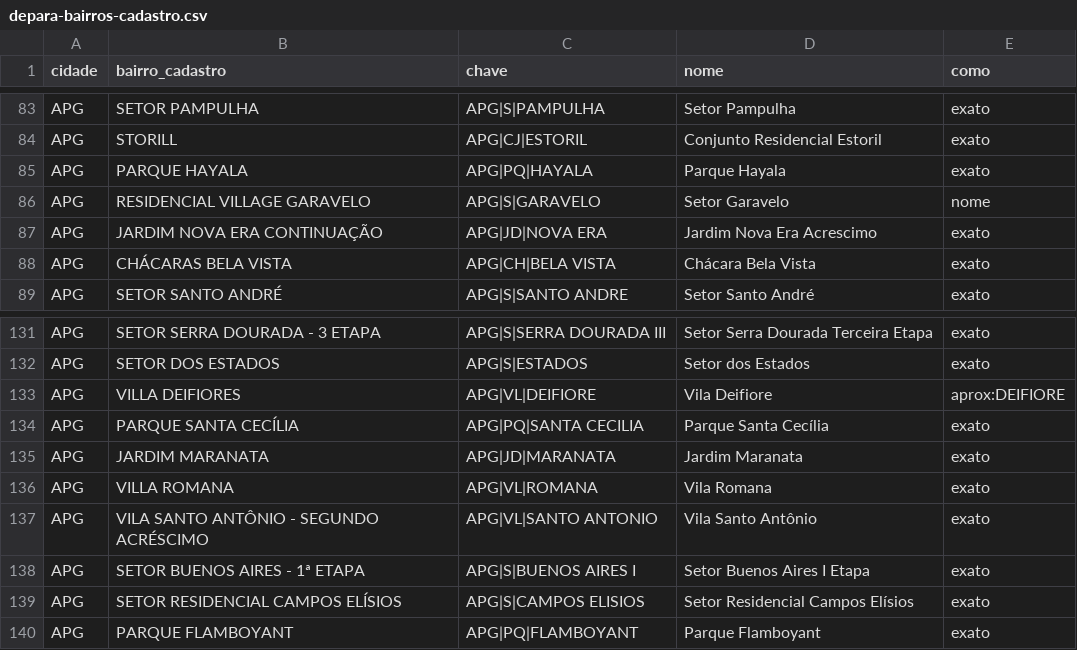
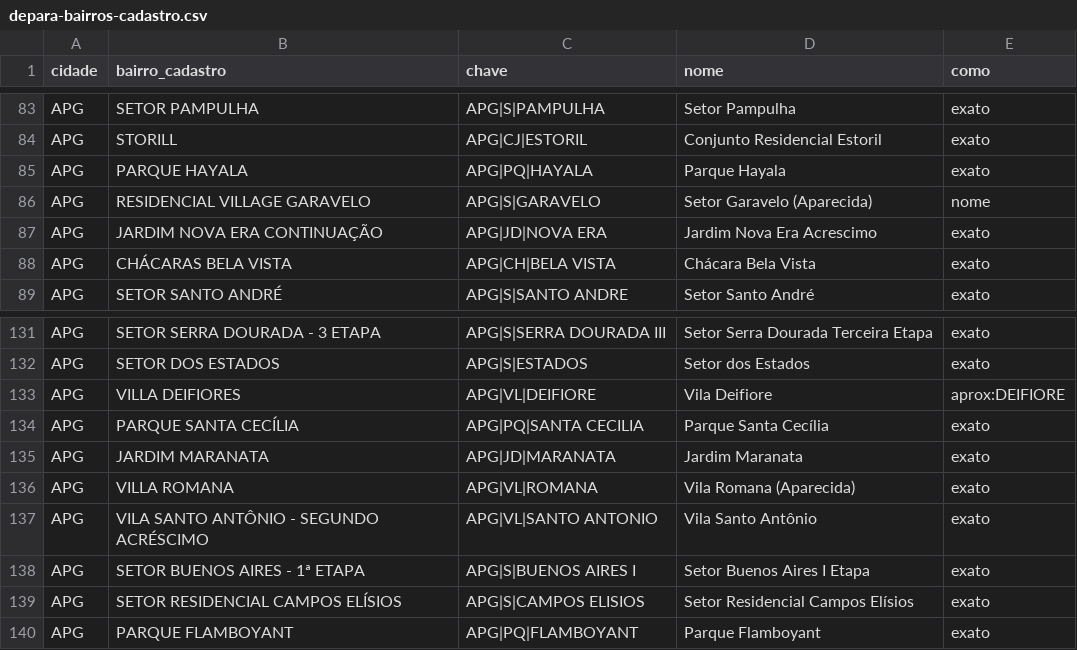
Before and after one commit to nicollasantos/geodata-goiania, a CSV file: depara-bairros-cadastro.csv, drawn as a sheet; only a part is shown, gaps mark what is left out; the diff covers the shown part only.

```diff
--- a/depara-bairros-cadastro.csv
+++ b/depara-bairros-cadastro.csv
@@ -85,3 +85,3 @@ APG,STORILL,APG|CJ|ESTORIL,Conjunto Residencial Estoril,exato
 APG,PARQUE HAYALA,APG|PQ|HAYALA,Parque Hayala,exato
-APG,RESIDENCIAL VILLAGE GARAVELO,APG|S|GARAVELO,Setor Garavelo,nome
+APG,RESIDENCIAL VILLAGE GARAVELO,APG|S|GARAVELO,Setor Garavelo (Aparecida),nome
 APG,JARDIM NOVA ERA CONTINUAÇÃO,APG|JD|NOVA ERA,Jardim Nova Era Acrescimo,exato
@@ -135,3 +135,3 @@ APG,PARQUE SANTA CECÍLIA,APG|PQ|SANTA CECILIA,Parque Santa Cecília,exato
 APG,JARDIM MARANATA,APG|JD|MARANATA,Jardim Maranata,exato
-APG,VILLA ROMANA,APG|VL|ROMANA,Vila Romana,exato
+APG,VILLA ROMANA,APG|VL|ROMANA,Vila Romana (Aparecida),exato
 APG,VILA SANTO ANTÔNIO - SEGUNDO ACRÉSCIMO,APG|VL|SANTO ANTONIO,Vila Santo Antônio,exato
```
Also changed, not shown: 8 edited cells elsewhere in this file, 1 other file.
